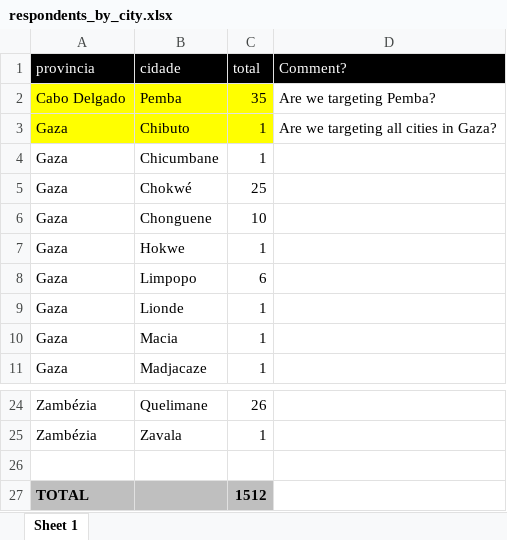
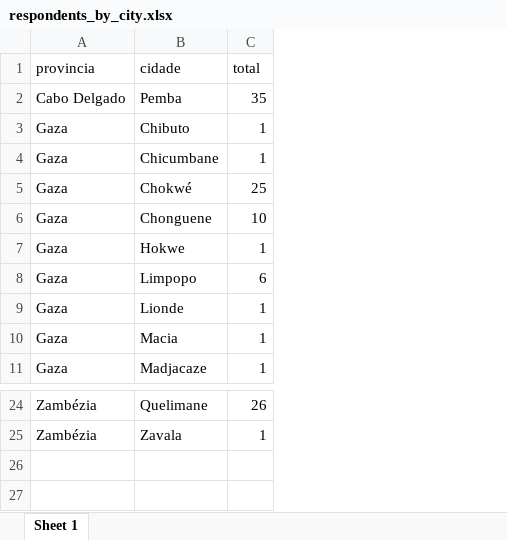
Before and after one commit to araupontones/MUVA-fwup, an Excel workbook: data/Follow-up/sample/respondents_by_city.xlsx, sheet Sheet 1, drawn as a sheet; only a part is shown, gaps mark what is left out; values as stored, in another font and other column widths than the file's, no borders; the diff names each change by its address in the sheet, - before the commit and + after, or states it on an @@ line.

```diff
--- a/data/Follow-up/sample/respondents_by_city.xlsx (sheet Sheet 1)
+++ b/data/Follow-up/sample/respondents_by_city.xlsx (sheet Sheet 1)
-column D (Comment?), rows 2-3: Are we targeting Pemba? | Are we targeting all cities in Gaza?
@@ A1:C1 fill: #000000 → none, text colour: #FFFFFF → black @@
-A2:C3 fill: #FFFF00
+A2:C3 fill: none
-row 26: (empty)
-row 27: TOTAL |  | 1512
```
Also changed, not shown: data/Confirmation/clean/confirmation_summary.xlsx, 7 other files.
